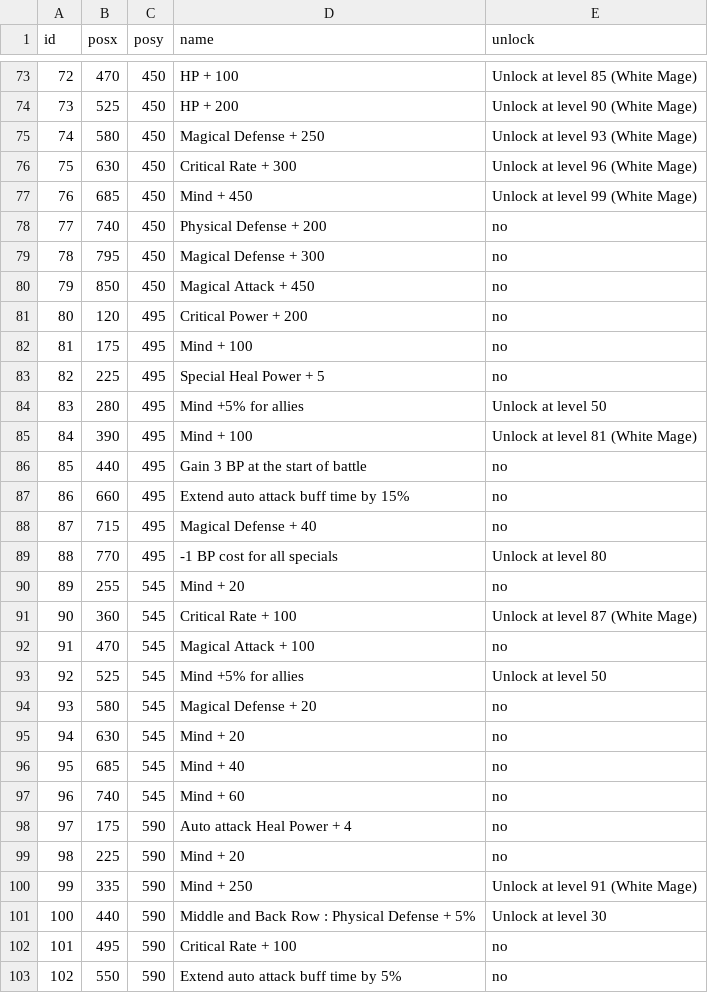
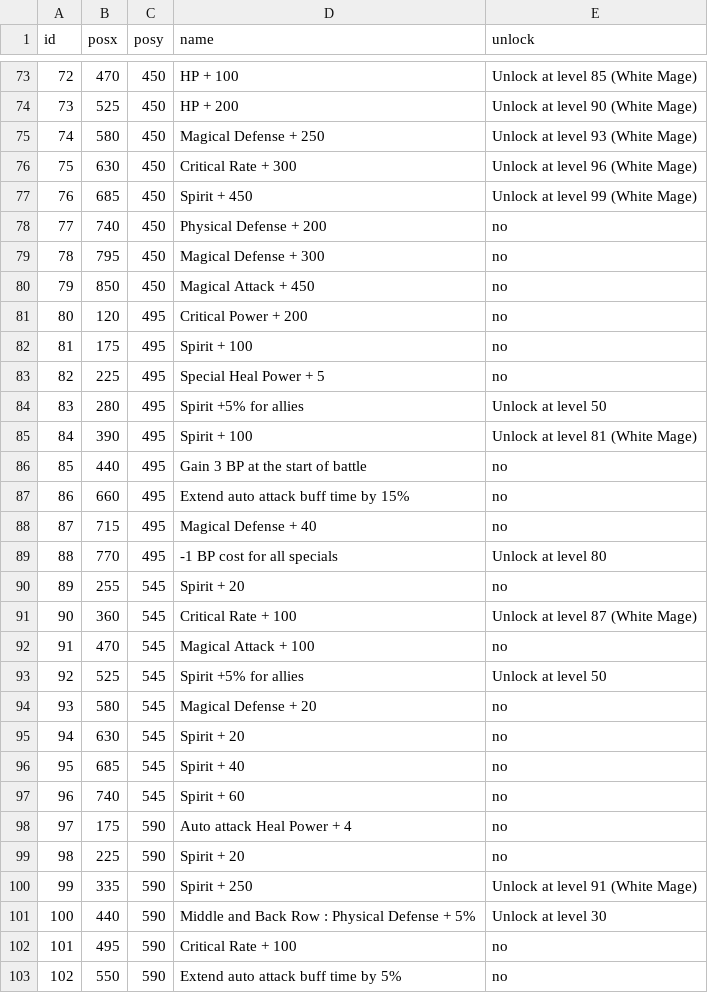
Before and after one commit to Spikan26/BDFE-SkillTree, a CSV file: csv/priest.csv, drawn as a sheet; only a part is shown, gaps mark what is left out; the diff covers the shown part only.

Commit message:
Update priest.csv
change mind to spirit

```diff
--- a/csv/priest.csv
+++ b/csv/priest.csv
@@ -76,3 +76,3 @@ id,posx,posy,name,unlock
 75,630,450,Critical Rate + 300,Unlock at level 96 (White Mage)
-76,685,450,Mind + 450,Unlock at level 99 (White Mage)
+76,685,450,Spirit + 450,Unlock at level 99 (White Mage)
 77,740,450,Physical Defense + 200,no
@@ -81,6 +81,6 @@ id,posx,posy,name,unlock
 80,120,495,Critical Power + 200,no
-81,175,495,Mind + 100,no
+81,175,495,Spirit + 100,no
 82,225,495,Special Heal Power + 5,no
-83,280,495,Mind +5% for allies,Unlock at level 50
-84,390,495,Mind + 100,Unlock at level 81 (White Mage)
+83,280,495,Spirit +5% for allies,Unlock at level 50
+84,390,495,Spirit + 100,Unlock at level 81 (White Mage)
 85,440,495,Gain 3 BP at the start of battle,no
@@ -89,13 +89,13 @@ id,posx,posy,name,unlock
 88,770,495,-1 BP cost for all specials,Unlock at level 80
-89,255,545,Mind + 20,no
+89,255,545,Spirit + 20,no
 90,360,545,Critical Rate + 100,Unlock at level 87 (White Mage)
 91,470,545,Magical Attack + 100,no
-92,525,545,Mind +5% for allies,Unlock at level 50
+92,525,545,Spirit +5% for allies,Unlock at level 50
 93,580,545,Magical Defense + 20,no
-94,630,545,Mind + 20,no
-95,685,545,Mind + 40,no
-96,740,545,Mind + 60,no
+94,630,545,Spirit + 20,no
+95,685,545,Spirit + 40,no
+96,740,545,Spirit + 60,no
 97,175,590,Auto attack Heal Power + 4,no
-98,225,590,Mind + 20,no
-99,335,590,Mind + 250,Unlock at level 91 (White Mage)
+98,225,590,Spirit + 20,no
+99,335,590,Spirit + 250,Unlock at level 91 (White Mage)
 100,440,590,Middle and Back Row : Physical Defense + 5%,Unlock at level 30
```
Also changed, not shown: 15 edited cells elsewhere in this file.
